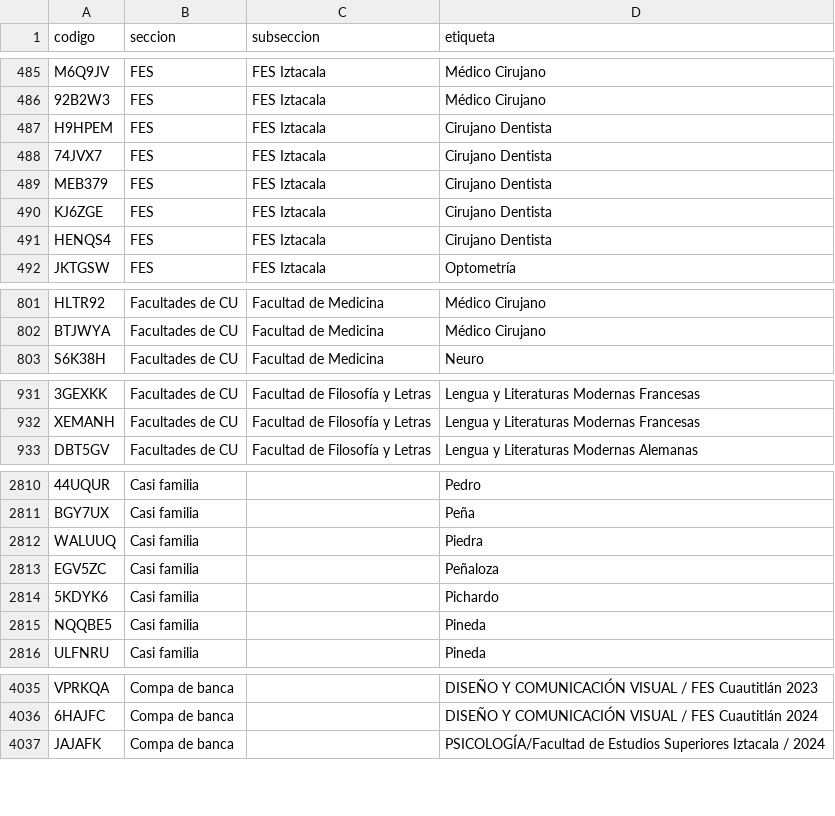
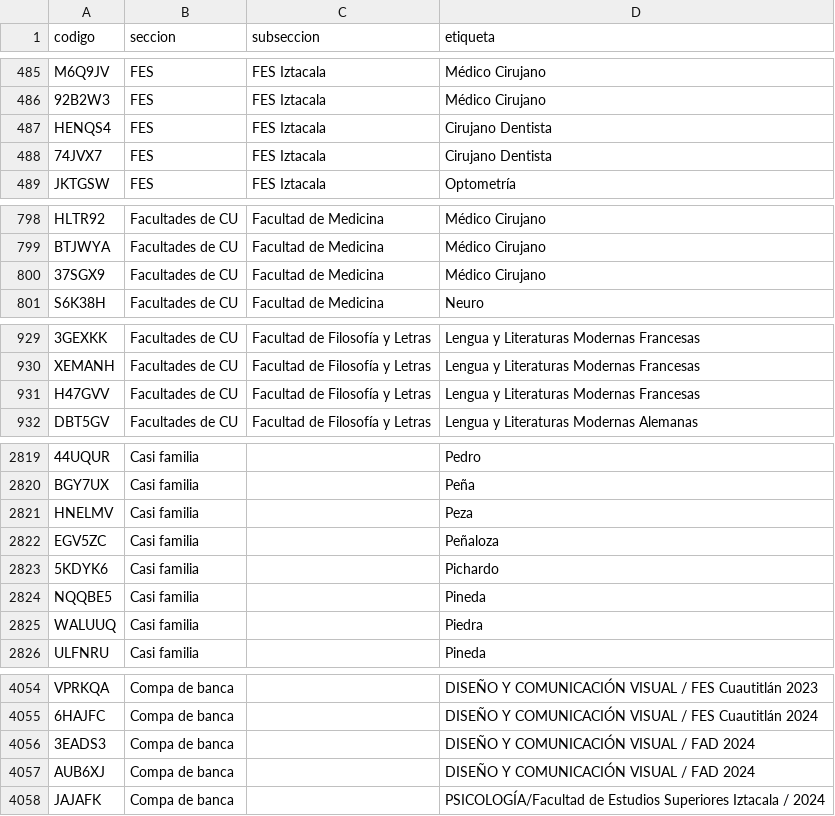
Before and after one commit to chequezeki/espacio-unam-codigos, a CSV file: datos/codigos-doc.csv, drawn as a sheet; only a part is shown, gaps mark what is left out; removed rows and columns are numbered as before the commit, all else as after; the diff covers the shown part only; the diff names each change by its address in the sheet, - before the commit and + after, or states it on an @@ line.

```diff
--- a/datos/codigos-doc.csv
+++ b/datos/codigos-doc.csv
-row 487: H9HPEM | FES | FES Iztacala | Cirujano Dentista
-row 489: MEB379 | FES | FES Iztacala | Cirujano Dentista
-row 490: KJ6ZGE | FES | FES Iztacala | Cirujano Dentista
+row 800: 37SGX9 | Facultades de CU | Facultad de Medicina | Médico Cirujano
+row 931: H47GVV | Facultades de CU | Facultad de Filosofía y Letras | Lengua y Literaturas Modernas Francesas
+row 2821: HNELMV | Casi familia |  | Peza
@@ row 2812 moved to row 2825: WALUUQ @@
+row 4056: 3EADS3 | Compa de banca |  | DISEÑO Y COMUNICACIÓN VISUAL / FAD 2024
+row 4057: AUB6XJ | Compa de banca |  | DISEÑO Y COMUNICACIÓN VISUAL / FAD 2024
```
Also changed, not shown: 22 added rows, 1 moved row and 1 edited cell elsewhere in this file, 12 other files.
